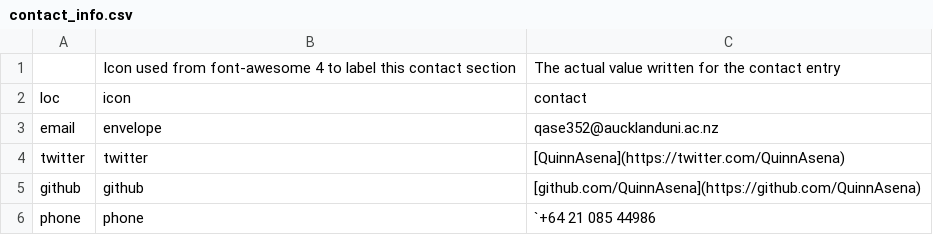
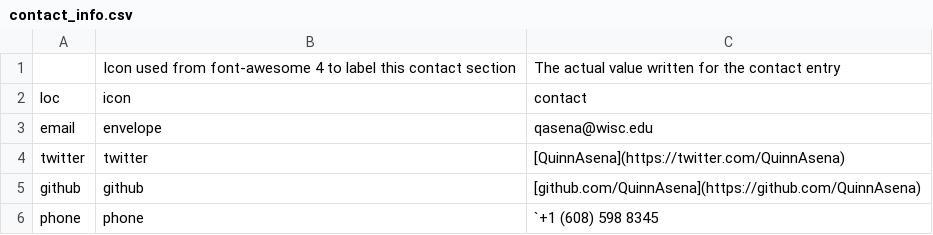
Before and after one commit to QuinnAsena/CV, a CSV file: csvs/contact_info.csv, drawn as a sheet.

```diff
--- a/csvs/contact_info.csv
+++ b/csvs/contact_info.csv
@@ -2,5 +2,5 @@
 loc,icon,contact
-email,envelope,qase352@aucklanduni.ac.nz
+email,envelope,qasena@wisc.edu
 twitter,twitter,[QuinnAsena](https://twitter.com/QuinnAsena)
 github,github,[github.com/QuinnAsena](https://github.com/QuinnAsena)
-phone,phone,`+64 21 085 44986
+phone,phone,`+1 (608) 598 8345
```
Also changed, not shown: csvs/positions.csv, 12 other files.
